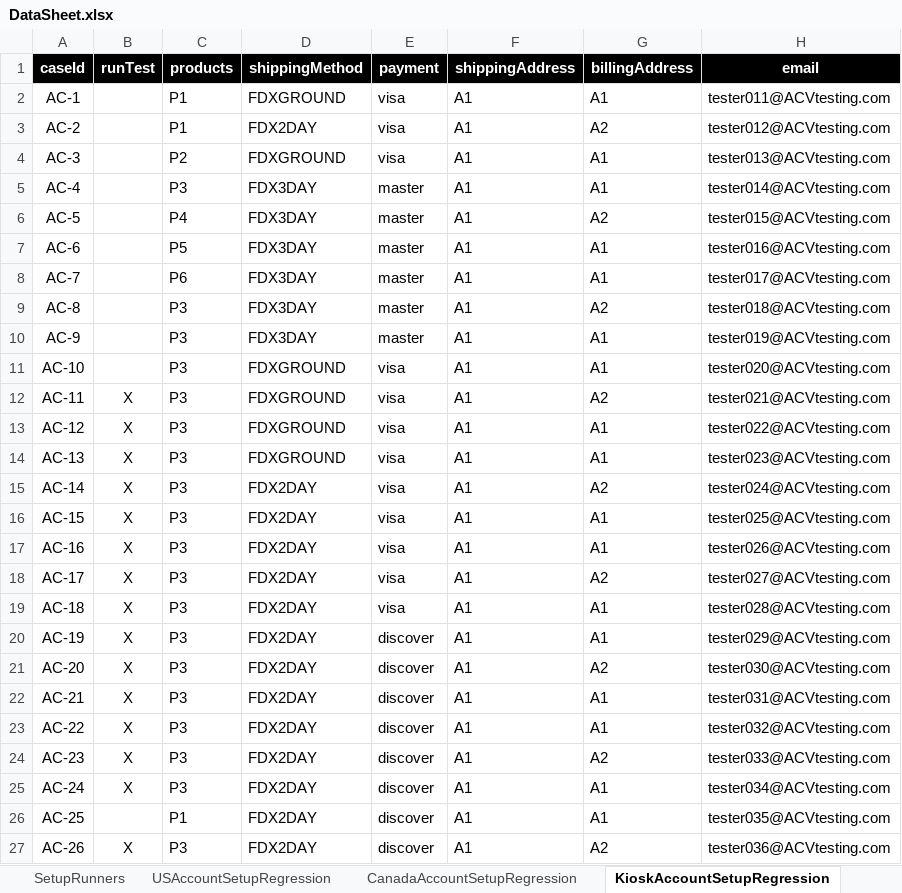
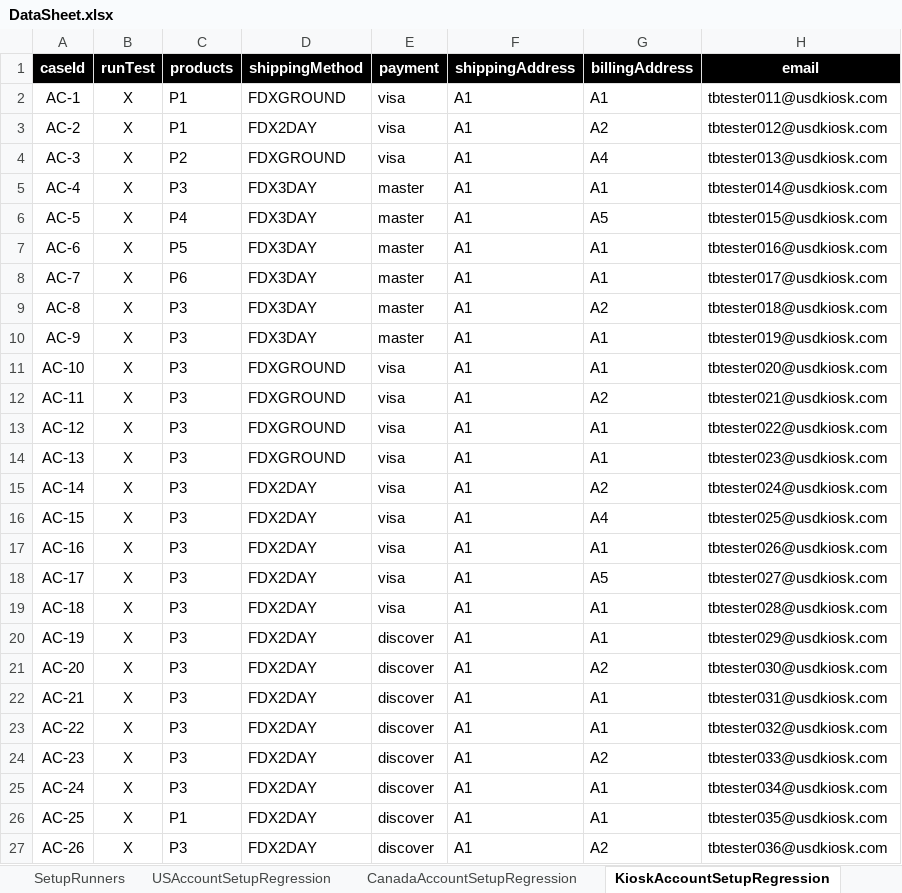
Before and after one commit to mohammadSadeq/TB_auto, an Excel workbook: src/com/generic/config/DataSheet.xlsx, sheet KioskAccountSetupRegression, drawn as a sheet; only a part is shown; values as stored, in another font and other column widths than the file's, no borders; the diff covers the shown part only; the diff names each change by its address in the sheet, - before the commit and + after, or states it on an @@ line.

Commit message:
Clean unnecessary tests. Add new scenarios in checkout regression, fix Cart regression issues, Add a new sheet for DEV environment,

```diff
--- a/src/com/generic/config/DataSheet.xlsx (sheet KioskAccountSetupRegression)
+++ b/src/com/generic/config/DataSheet.xlsx (sheet KioskAccountSetupRegression)
-B2:B11 (runTest): (empty)
+B2:B11 (runTest): X
-H2 (email): tester011@ACVtesting.com
+H2 (email): tbtester011@usdkiosk.com
-H3 (email): tester012@ACVtesting.com
+H3 (email): tbtester012@usdkiosk.com
-G4 (billingAddress): A1
+G4 (billingAddress): A4
-H4 (email): tester013@ACVtesting.com
+H4 (email): tbtester013@usdkiosk.com
-H5 (email): tester014@ACVtesting.com
+H5 (email): tbtester014@usdkiosk.com
-G6 (billingAddress): A2
+G6 (billingAddress): A5
-H6 (email): tester015@ACVtesting.com
+H6 (email): tbtester015@usdkiosk.com
-H7 (email): tester016@ACVtesting.com
+H7 (email): tbtester016@usdkiosk.com
-H8 (email): tester017@ACVtesting.com
+H8 (email): tbtester017@usdkiosk.com
-H9 (email): tester018@ACVtesting.com
+H9 (email): tbtester018@usdkiosk.com
-H10 (email): tester019@ACVtesting.com
+H10 (email): tbtester019@usdkiosk.com
-H11 (email): tester020@ACVtesting.com
+H11 (email): tbtester020@usdkiosk.com
-H12 (email): tester021@ACVtesting.com
+H12 (email): tbtester021@usdkiosk.com
-H13 (email): tester022@ACVtesting.com
+H13 (email): tbtester022@usdkiosk.com
-H14 (email): tester023@ACVtesting.com
+H14 (email): tbtester023@usdkiosk.com
-H15 (email): tester024@ACVtesting.com
+H15 (email): tbtester024@usdkiosk.com
-G16 (billingAddress): A1
+G16 (billingAddress): A4
-H16 (email): tester025@ACVtesting.com
+H16 (email): tbtester025@usdkiosk.com
-H17 (email): tester026@ACVtesting.com
+H17 (email): tbtester026@usdkiosk.com
-G18 (billingAddress): A2
+G18 (billingAddress): A5
-H18 (email): tester027@ACVtesting.com
+H18 (email): tbtester027@usdkiosk.com
-H19 (email): tester028@ACVtesting.com
+H19 (email): tbtester028@usdkiosk.com
-H20 (email): tester029@ACVtesting.com
+H20 (email): tbtester029@usdkiosk.com
-H21 (email): tester030@ACVtesting.com
+H21 (email): tbtester030@usdkiosk.com
-H22 (email): tester031@ACVtesting.com
+H22 (email): tbtester031@usdkiosk.com
-H23 (email): tester032@ACVtesting.com
+H23 (email): tbtester032@usdkiosk.com
-H24 (email): tester033@ACVtesting.com
+H24 (email): tbtester033@usdkiosk.com
-H25 (email): tester034@ACVtesting.com
+H25 (email): tbtester034@usdkiosk.com
-B26 (runTest): (empty)
+B26 (runTest): X
-H26 (email): tester035@ACVtesting.com
+H26 (email): tbtester035@usdkiosk.com
-H27 (email): tester036@ACVtesting.com
+H27 (email): tbtester036@usdkiosk.com
```
Also changed, not shown: 3 added rows, 48 edited cells and cell formats elsewhere in this sheet, sheet CartRegression, sheet PLPRegression, sheet USCheckOutRegression, sheet CheckOutNegativeCasesRegression, sheet USAccountSetupRegression, sheet users, 4 more sheets, other sheet tabs, 56 other files.
